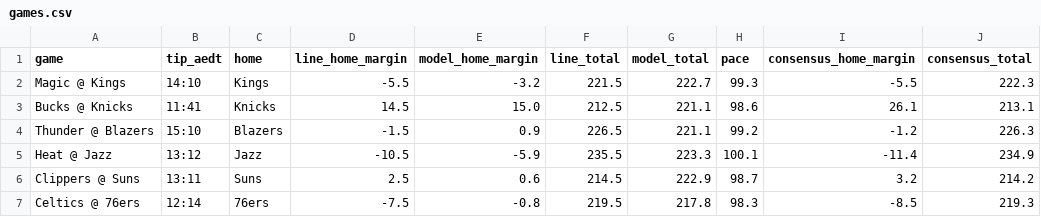
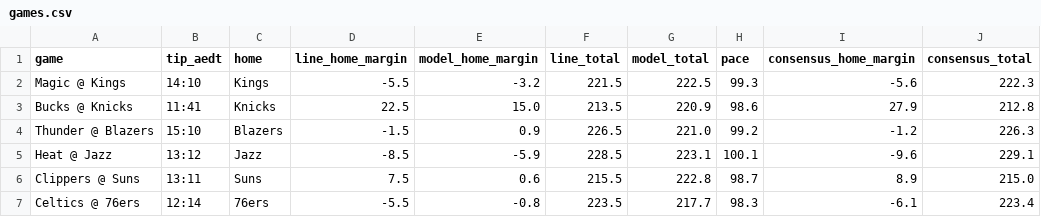
Before and after one commit to andrewkyriacou1993-lang/claudiopunt, a CSV file: data/games.csv, drawn as a sheet; only a part is shown; the diff names each change by its address in the sheet, - before the commit and + after, or states it on an @@ line.

```diff
--- a/data/games.csv
+++ b/data/games.csv
-G2 (model_total): 222.7
+G2 (model_total): 222.5
-I2 (consensus_home_margin): -5.5
+I2 (consensus_home_margin): -5.6
-D3 (line_home_margin): 14.5
+D3 (line_home_margin): 22.5
-F3 (line_total): 212.5
+F3 (line_total): 213.5
-G3 (model_total): 221.1
+G3 (model_total): 220.9
-I3 (consensus_home_margin): 26.1
+I3 (consensus_home_margin): 27.9
-J3 (consensus_total): 213.1
+J3 (consensus_total): 212.8
-G4 (model_total): 221.1
+G4 (model_total): 221.0
-D5 (line_home_margin): -10.5
+D5 (line_home_margin): -8.5
-F5 (line_total): 235.5
+F5 (line_total): 228.5
-G5 (model_total): 223.3
+G5 (model_total): 223.1
-I5 (consensus_home_margin): -11.4
+I5 (consensus_home_margin): -9.6
-J5 (consensus_total): 234.9
+J5 (consensus_total): 229.1
-D6 (line_home_margin): 2.5
+D6 (line_home_margin): 7.5
-F6 (line_total): 214.5
+F6 (line_total): 215.5
-G6 (model_total): 222.9
+G6 (model_total): 222.8
-I6 (consensus_home_margin): 3.2
+I6 (consensus_home_margin): 8.9
-J6 (consensus_total): 214.2
+J6 (consensus_total): 215.0
-D7 (line_home_margin): -7.5
+D7 (line_home_margin): -5.5
-F7 (line_total): 219.5
+F7 (line_total): 223.5
-G7 (model_total): 217.8
+G7 (model_total): 217.7
-I7 (consensus_home_margin): -8.5
+I7 (consensus_home_margin): -6.1
-J7 (consensus_total): 219.3
+J7 (consensus_total): 223.4
```
Also changed, not shown: data/best.csv, data/bets.csv, 8 other files.
